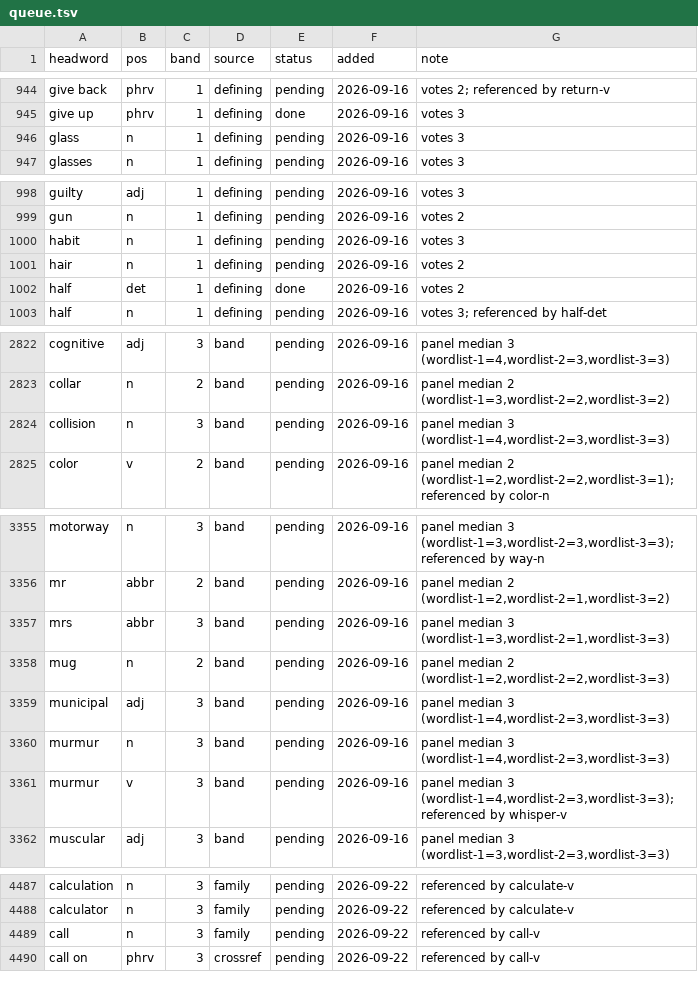
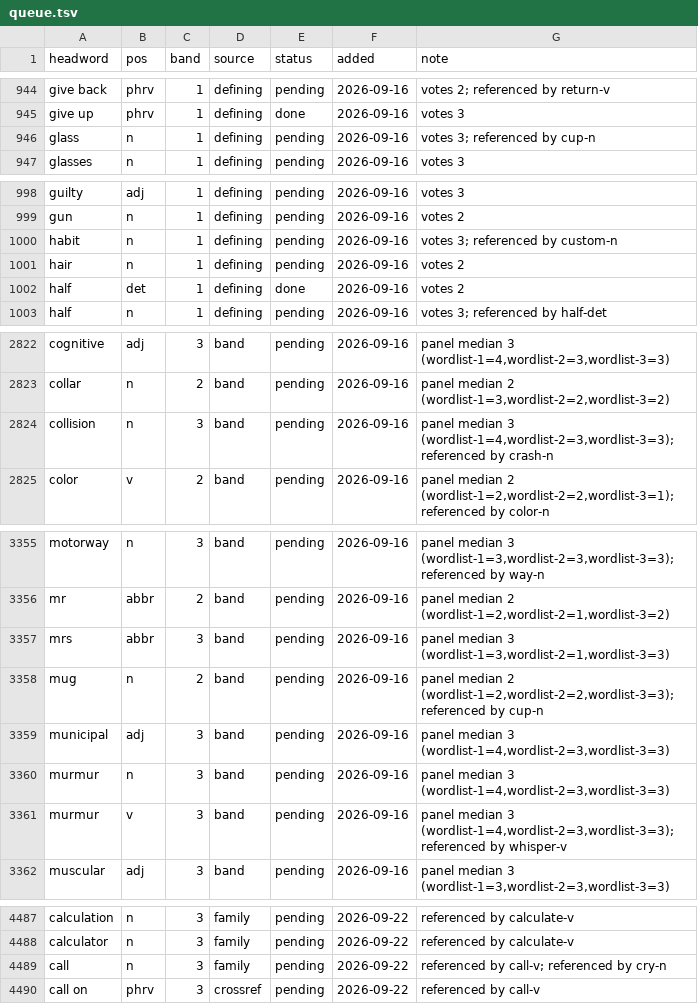
Before and after one commit to tkgally/eex-dict, a TSV file: headwords/queue.tsv, drawn as a sheet; only a part is shown, gaps mark what is left out; the diff covers the shown part only.

```diff
--- a/headwords/queue.tsv
+++ b/headwords/queue.tsv
@@ -945,3 +945,3 @@ give back	phrv	1	defining	pending	2026-09-16	votes 2; referenced by return-v
 give up	phrv	1	defining	done	2026-09-16	votes 3
-glass	n	1	defining	pending	2026-09-16	votes 3
+glass	n	1	defining	pending	2026-09-16	votes 3; referenced by cup-n
 glasses	n	1	defining	pending	2026-09-16	votes 3
@@ -999,3 +999,3 @@ guilty	adj	1	defining	pending	2026-09-16	votes 3
 gun	n	1	defining	pending	2026-09-16	votes 2
-habit	n	1	defining	pending	2026-09-16	votes 3
+habit	n	1	defining	pending	2026-09-16	votes 3; referenced by custom-n
 hair	n	1	defining	pending	2026-09-16	votes 2
@@ -2823,3 +2823,3 @@ cognitive	adj	3	band	pending	2026-09-16	panel median 3 (wordlist-1=4,wordlist-2=
 collar	n	2	band	pending	2026-09-16	panel median 2 (wordlist-1=3,wordlist-2=2,wordlist-3=2)
-collision	n	3	band	pending	2026-09-16	panel median 3 (wordlist-1=4,wordlist-2=3,wordlist-3=3)
+collision	n	3	band	pending	2026-09-16	panel median 3 (wordlist-1=4,wordlist-2=3,wordlist-3=3); referenced by crash-n
 color	v	2	band	pending	2026-09-16	panel median 2 (wordlist-1=2,wordlist-2=2,wordlist-3=1); referenced by color-n
@@ -3357,3 +3357,3 @@ mr	abbr	2	band	pending	2026-09-16	panel median 2 (wordlist-1=2,wordlist-2=1,word
 mrs	abbr	3	band	pending	2026-09-16	panel median 3 (wordlist-1=3,wordlist-2=1,wordlist-3=3)
-mug	n	2	band	pending	2026-09-16	panel median 2 (wordlist-1=2,wordlist-2=2,wordlist-3=3)
+mug	n	2	band	pending	2026-09-16	panel median 2 (wordlist-1=2,wordlist-2=2,wordlist-3=3); referenced by cup-n
 municipal	adj	3	band	pending	2026-09-16	panel median 3 (wordlist-1=4,wordlist-2=3,wordlist-3=3)
@@ -4488,3 +4488,3 @@ calculation	n	3	family	pending	2026-09-22	referenced by calculate-v
 calculator	n	3	family	pending	2026-09-22	referenced by calculate-v
-call	n	3	family	pending	2026-09-22	referenced by call-v
+call	n	3	family	pending	2026-09-22	referenced by call-v; referenced by cry-n
 call on	phrv	3	crossref	pending	2026-09-22	referenced by call-v
```
Also changed, not shown: 15 added rows and 18 edited cells elsewhere in this file, 31 other files.
